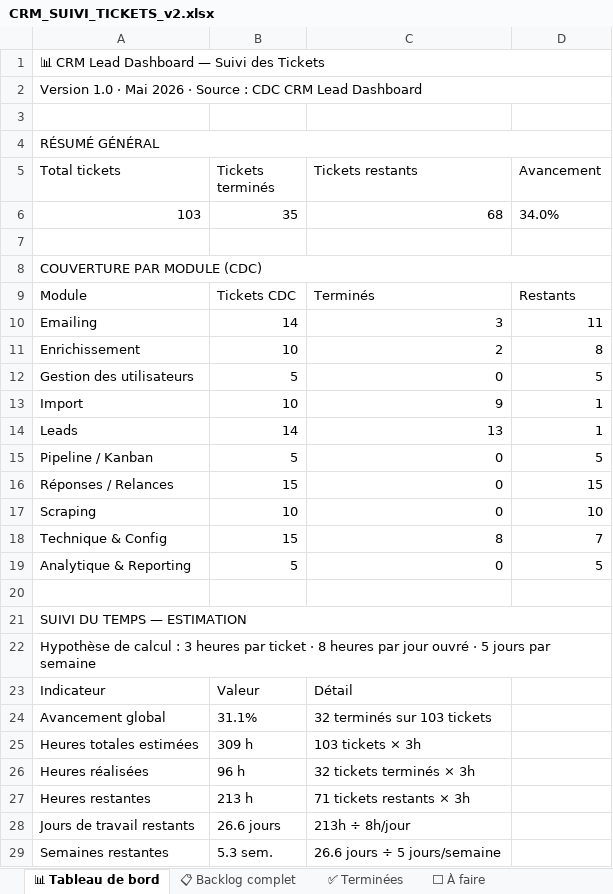
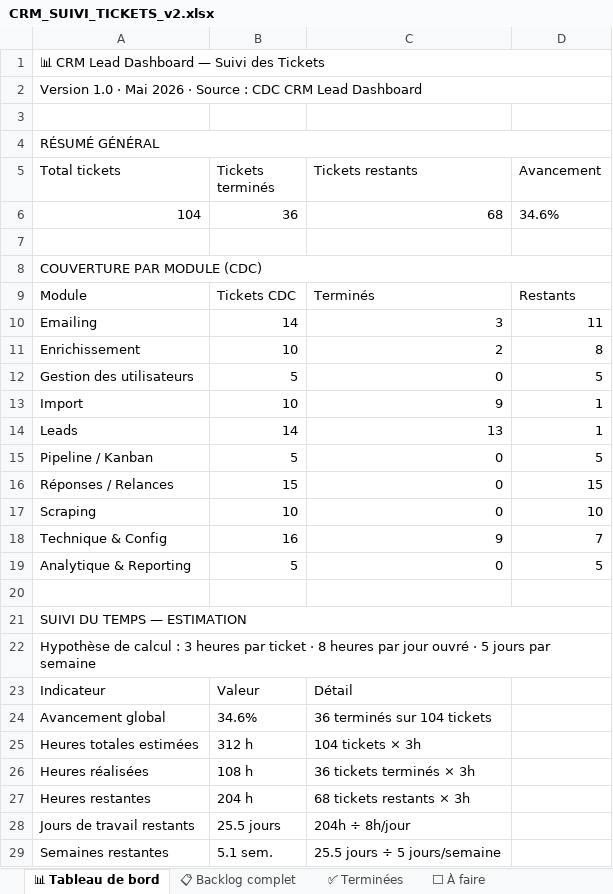
Before and after one commit to NyAndriaX/crm-lead-dashboard, an Excel workbook: docs/backlog/CRM_SUIVI_TICKETS_v2.xlsx, sheet 📊 Tableau de bord, drawn as a sheet; values as stored, in another font and other column widths than the file's, no borders; removed rows and columns are numbered as before the commit, all else as after; the diff names each change by its address in the sheet, - before the commit and + after, or states it on an @@ line.

```diff
--- a/docs/backlog/CRM_SUIVI_TICKETS_v2.xlsx (sheet 📊 Tableau de bord)
+++ b/docs/backlog/CRM_SUIVI_TICKETS_v2.xlsx (sheet 📊 Tableau de bord)
-row 6: 103 | 35 | 68 | 34.0%
+row 6: 104 | 36 | 68 | 34.6%
-B18 (Tickets terminés): 15
+B18 (Tickets terminés): 16
-C18 (Tickets restants): 8
+C18 (Tickets restants): 9
-B24 (Tickets terminés): 31.1%
+B24 (Tickets terminés): 34.6%
-C24 (Tickets restants): 32 terminés sur 103 tickets
+C24 (Tickets restants): 36 terminés sur 104 tickets
-B25 (Tickets terminés): 309 h
+B25 (Tickets terminés): 312 h
-C25 (Tickets restants): 103 tickets × 3h
+C25 (Tickets restants): 104 tickets × 3h
-B26 (Tickets terminés): 96 h
+B26 (Tickets terminés): 108 h
-C26 (Tickets restants): 32 tickets terminés × 3h
+C26 (Tickets restants): 36 tickets terminés × 3h
-B27 (Tickets terminés): 213 h
+B27 (Tickets terminés): 204 h
-C27 (Tickets restants): 71 tickets restants × 3h
+C27 (Tickets restants): 68 tickets restants × 3h
-B28 (Tickets terminés): 26.6 jours
+B28 (Tickets terminés): 25.5 jours
-C28 (Tickets restants): 213h ÷ 8h/jour
+C28 (Tickets restants): 204h ÷ 8h/jour
-B29 (Tickets terminés): 5.3 sem.
+B29 (Tickets terminés): 5.1 sem.
-C29 (Tickets restants): 26.6 jours ÷ 5 jours/semaine
+C29 (Tickets restants): 25.5 jours ÷ 5 jours/semaine
```
Also changed, not shown: sheet ✅ Terminées, sheet 📋 Backlog complet, sheet 🔎 Cross-check CDC, 10 other files.
